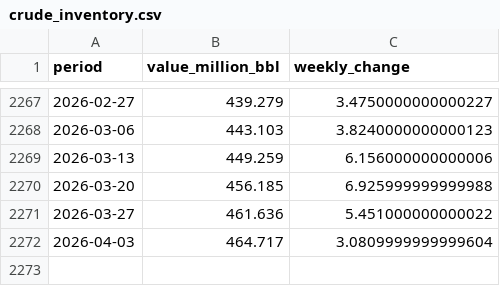
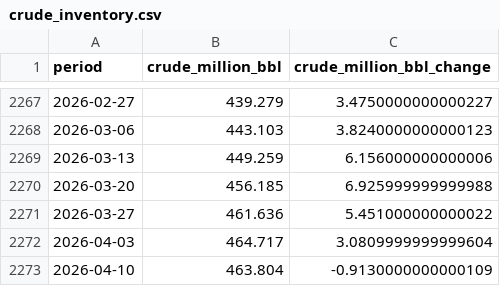
Before and after one commit to AdityaManojMenon/weekly-crude-market-brief, a CSV file: data/eia_cache/crude_inventory.csv, drawn as a sheet; only a part is shown, gaps mark what is left out; the diff names each change by its address in the sheet, - before the commit and + after, or states it on an @@ line.

Commit message:
Made alot of updates created market snapshot for website and to get most accurate values needed for website to keep reliability

```diff
--- a/data/eia_cache/crude_inventory.csv
+++ b/data/eia_cache/crude_inventory.csv
-B1: value_million_bbl
+B1: crude_million_bbl
-C1: weekly_change
+C1: crude_million_bbl_change
+row 2273: 2026-04-10 | 463.804 | -0.9130000000000109
```
Also changed, not shown: call_tracker.csv, 33 other files.
